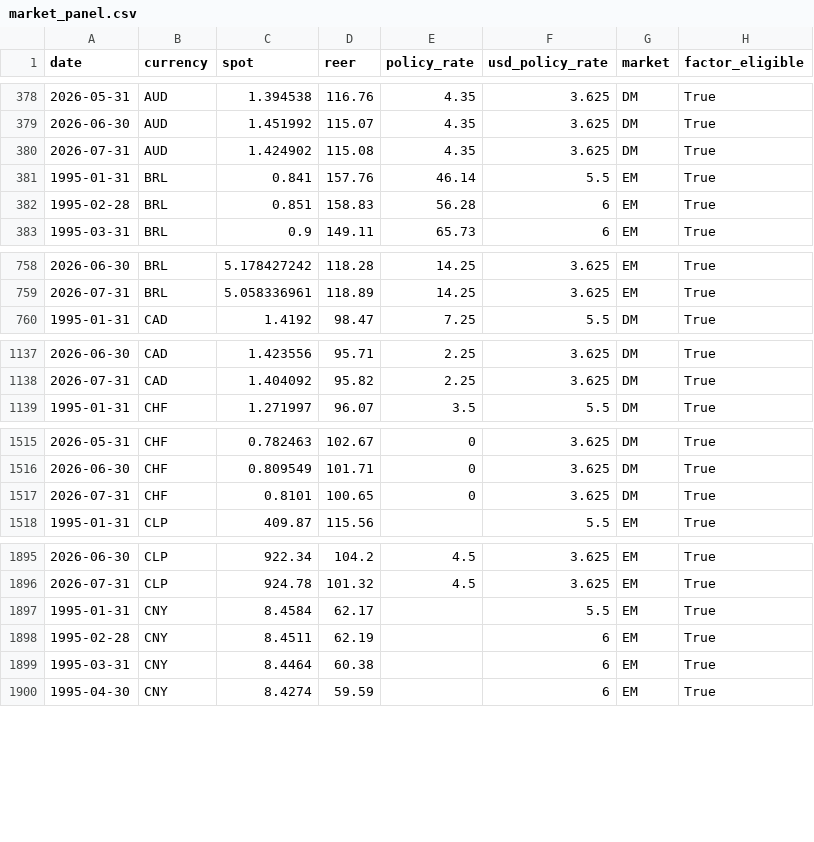
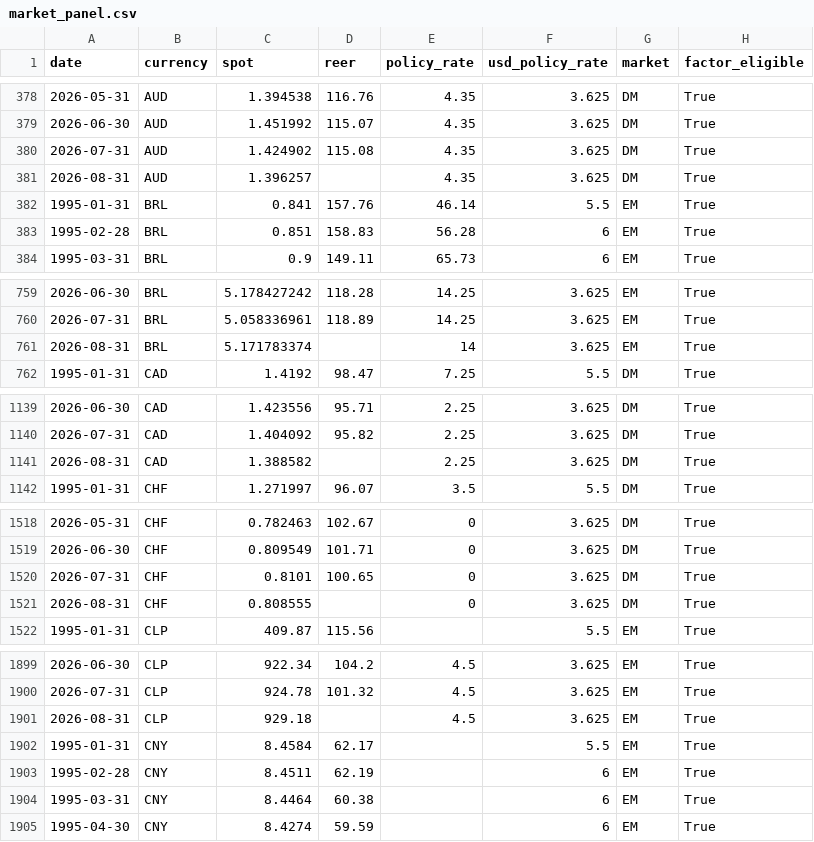
Before and after one commit to ZeVZobaran/SystMacro, a CSV file: data/processed/market_panel.csv, drawn as a sheet; only a part is shown, gaps mark what is left out; the diff covers the shown part only; the diff names each change by its address in the sheet, - before the commit and + after, or states it on an @@ line.

```diff
--- a/data/processed/market_panel.csv
+++ b/data/processed/market_panel.csv
+row 381: 2026-08-31 | AUD | 1.396257 |  | 4.35 | 3.625 | DM | True
+row 761: 2026-08-31 | BRL | 5.171783374 |  | 14 | 3.625 | EM | True
+row 1141: 2026-08-31 | CAD | 1.388582 |  | 2.25 | 3.625 | DM | True
+row 1521: 2026-08-31 | CHF | 0.808555 |  | 0 | 3.625 | DM | True
+row 1901: 2026-08-31 | CLP | 929.18 |  | 4.5 | 3.625 | EM | True
```
Also changed, not shown: 23 added rows elsewhere in this file, data/processed/data_quality.csv, data/processed/factor_forecasts.csv, 9 other files.
